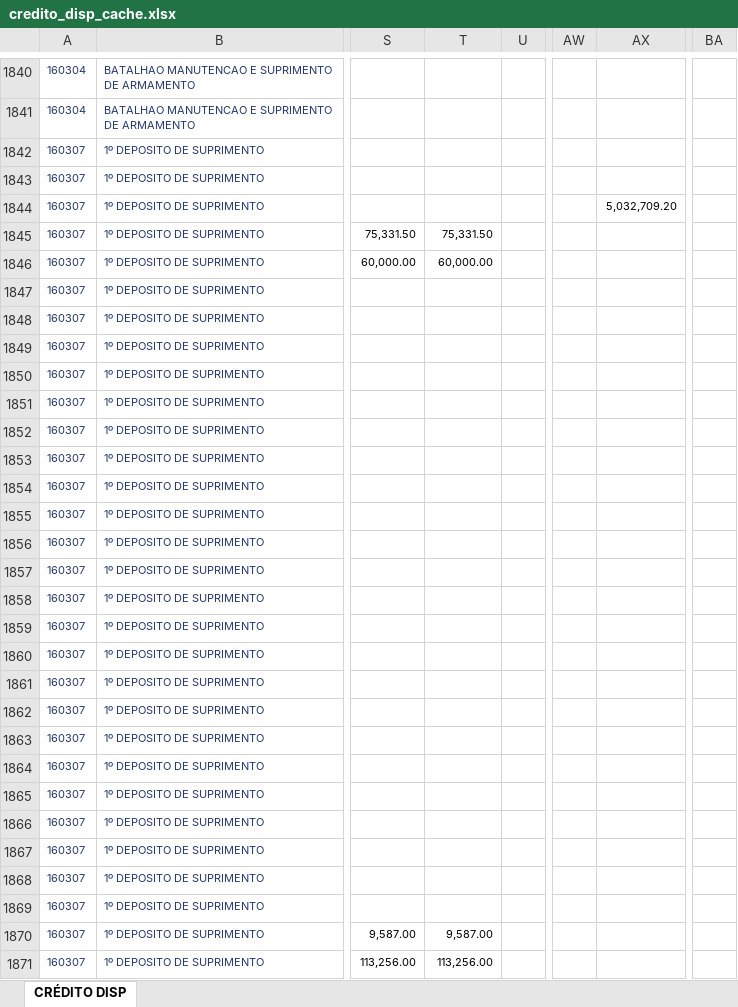
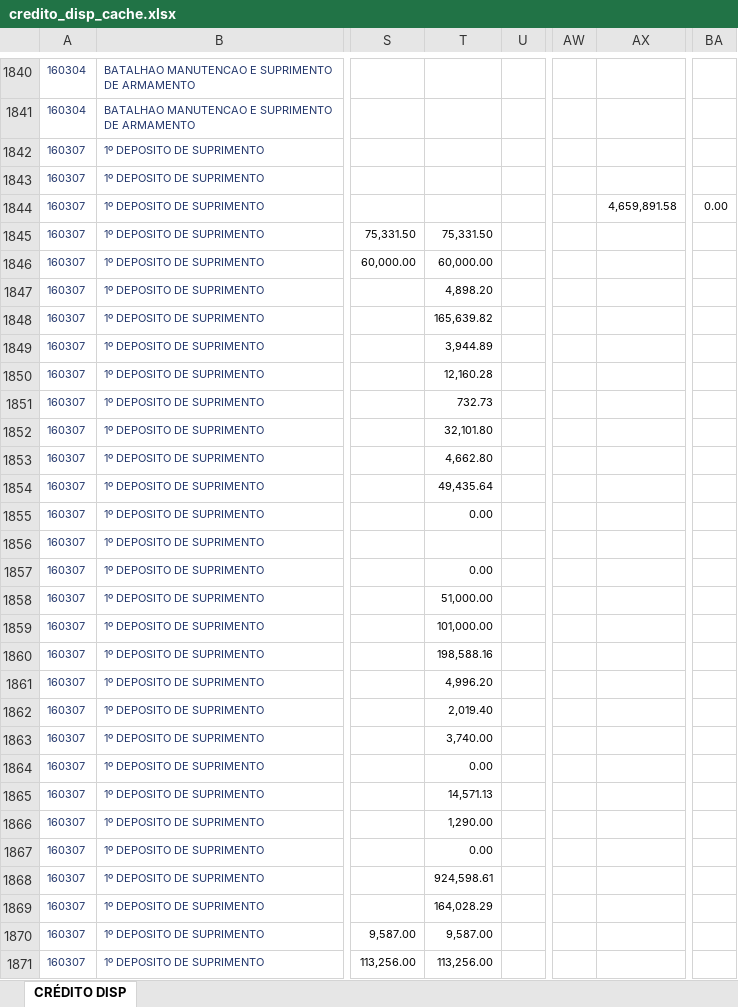
Before and after one commit to DeCampos603/dashboard-credito-bcms, an Excel workbook: data/credito_disp_cache.xlsx, sheet CRÉDITO DISP, drawn as a sheet; only a part is shown, gaps mark what is left out; values as stored, in another font and other column widths than the file's, no borders; the diff covers the shown part only; the diff names each change by its address in the sheet, - before the commit and + after, or states it on an @@ line.

```diff
--- a/data/credito_disp_cache.xlsx (sheet CRÉDITO DISP)
+++ b/data/credito_disp_cache.xlsx (sheet CRÉDITO DISP)
-AX1844: 5,032,709.20
+AX1844: 4,659,891.58
-BA1844: (empty)
+BA1844: 0.00
-T1847: (empty)
+T1847: 4,898.20
-T1848: (empty)
+T1848: 165,639.82
-T1849: (empty)
+T1849: 3,944.89
-T1850: (empty)
+T1850: 12,160.28
-T1851: (empty)
+T1851: 732.73
-T1852: (empty)
+T1852: 32,101.80
-T1853: (empty)
+T1853: 4,662.80
-T1854: (empty)
+T1854: 49,435.64
-T1855: (empty)
+T1855: 0.00
-T1857: (empty)
+T1857: 0.00
-T1858: (empty)
+T1858: 51,000.00
-T1859: (empty)
+T1859: 101,000.00
-T1860: (empty)
+T1860: 198,588.16
-T1861: (empty)
+T1861: 4,996.20
-T1862: (empty)
+T1862: 2,019.40
-T1863: (empty)
+T1863: 3,740.00
-T1864: (empty)
+T1864: 0.00
-T1865: (empty)
+T1865: 14,571.13
-T1866: (empty)
+T1866: 1,290.00
-T1867: (empty)
+T1867: 0.00
-T1868: (empty)
+T1868: 924,598.61
-T1869: (empty)
+T1869: 164,028.29
```
Also changed, not shown: 19 added rows and 981 edited cells elsewhere in this sheet, 5 other files.
